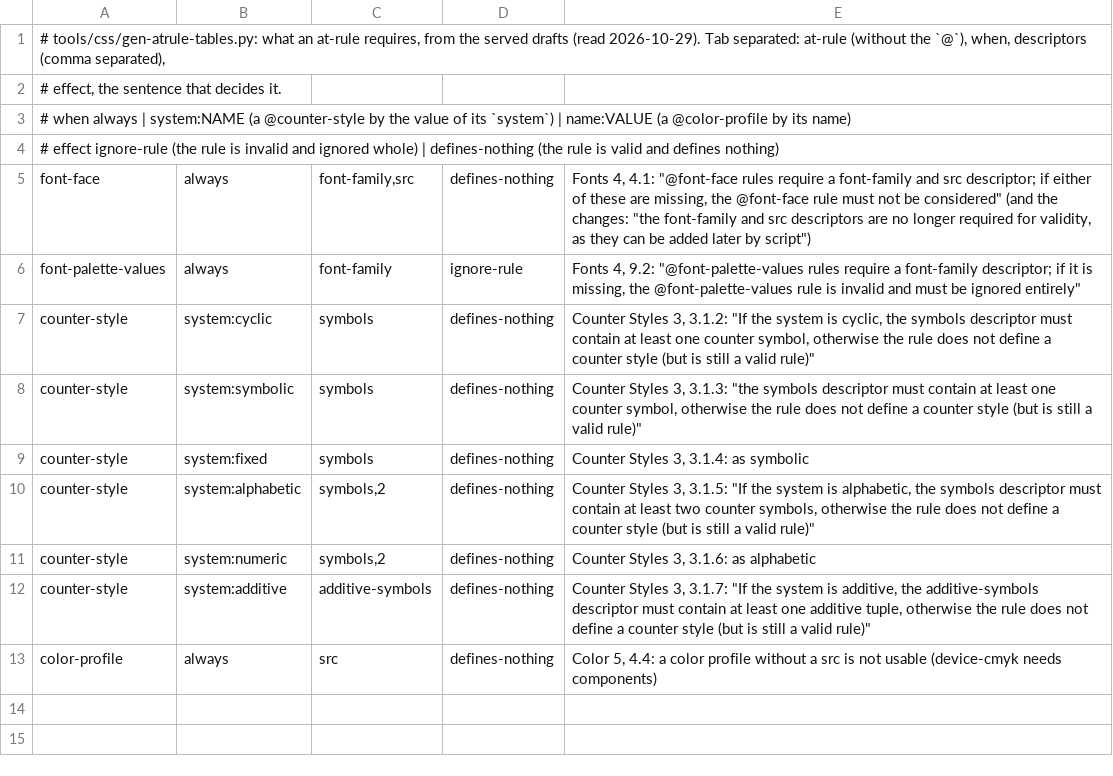
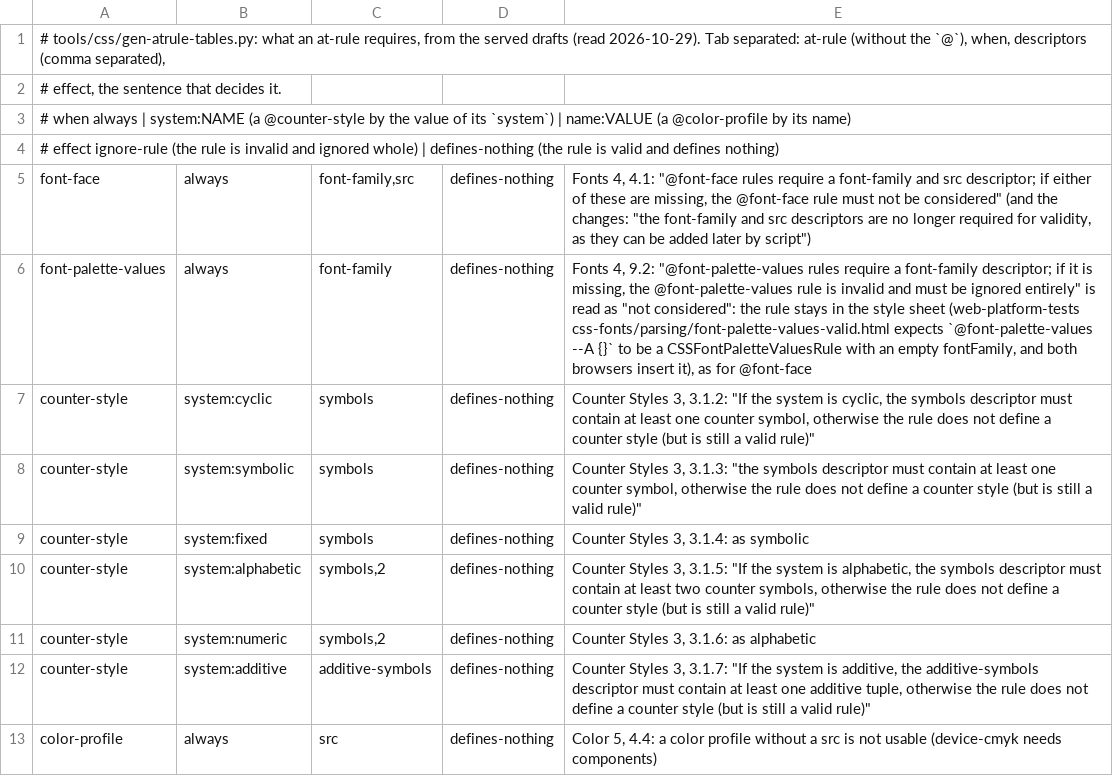
Before and after one commit to Ghoti-io/text, a TSV file: tools/css/atrule_required.tsv, drawn as a sheet.

Commit message:
Fix what the rule differential's first run found, and read more of the WPT at-rule pages
The first run of the rule differential against Chromium 156 and Firefox 158
found: a conditional group rule needs a block; an unquoted generic family in an
@font-face or palette family, or in the names of @font-feature-values, is not a
name; a @font-palette-values rule with no font-family stays in the sheet and
defines nothing (web-platform-tests keep it, as both browsers do); an empty
feature block holds nothing; speak-as and extends take no 'none'; and a unit
serializes in lower case. A media rule in the previous commit's @supports and
@container check had been caught by a stacked case label, so every @media,
@layer and @scope rule with an unusual prelude read as invalid: fixed and tested.

The WPT extractor reads the counter style descriptor pages, the counter style
name page and the font-face value tables (324 vectors, 320 pass, the four that do
not are listed: local(inherit A) is a name), and every other page of the at-rule
directories is listed as unscored with its number of calls and why (1,205 pages).

```diff
--- a/tools/css/atrule_required.tsv
+++ b/tools/css/atrule_required.tsv
@@ -5,3 +5,3 @@
 font-face	always	font-family,src	defines-nothing	Fonts 4, 4.1: "@font-face rules require a font-family and src descriptor; if either of these are missing, the @font-face rule must not be considered" (and the changes: "the font-family and src descriptors are no longer required for validity, as they can be added later by script")
-font-palette-values	always	font-family	ignore-rule	Fonts 4, 9.2: "@font-palette-values rules require a font-family descriptor; if it is missing, the @font-palette-values rule is invalid and must be ignored entirely"
+font-palette-values	always	font-family	defines-nothing	Fonts 4, 9.2: "@font-palette-values rules require a font-family descriptor; if it is missing, the @font-palette-values rule is invalid and must be ignored entirely" is read as "not considered": the rule stays in the style sheet (web-platform-tests css-fonts/parsing/font-palette-values-valid.html expects `@font-palette-values --A {}` to be a CSSFontPaletteValuesRule with an empty fontFamily, and both browsers insert it), as for @font-face
 counter-style	system:cyclic	symbols	defines-nothing	Counter Styles 3, 3.1.2: "If the system is cyclic, the symbols descriptor must contain at least one counter symbol, otherwise the rule does not define a counter style (but is still a valid rule)"
```
Also changed, not shown: 17 other files.
